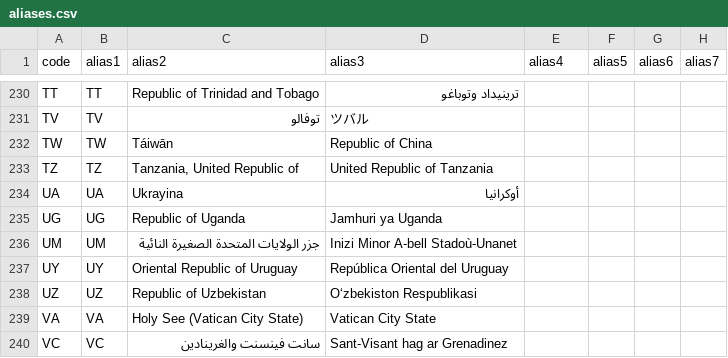
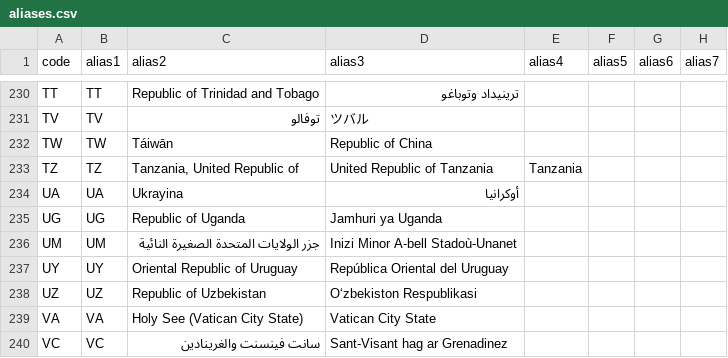
Before and after one commit to baditaflorin/country-iso-matcher, a CSV file: data/aliases.csv, drawn as a sheet; only a part is shown, gaps mark what is left out; the diff covers the shown part only; the diff names each change by its address in the sheet, - before the commit and + after, or states it on an @@ line.

```diff
--- a/data/aliases.csv
+++ b/data/aliases.csv
-E233 (alias4): (empty)
+E233 (alias4): Tanzania
```
Also changed, not shown: 6 edited cells elsewhere in this file, 2 other files.
